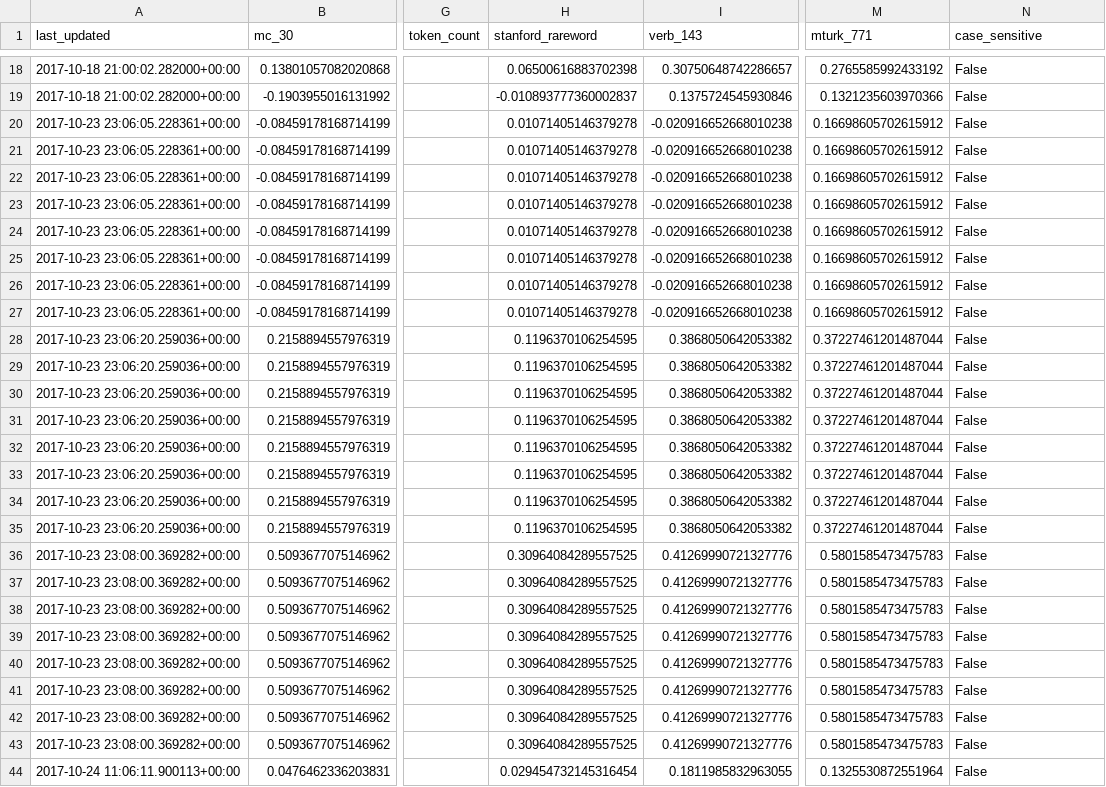
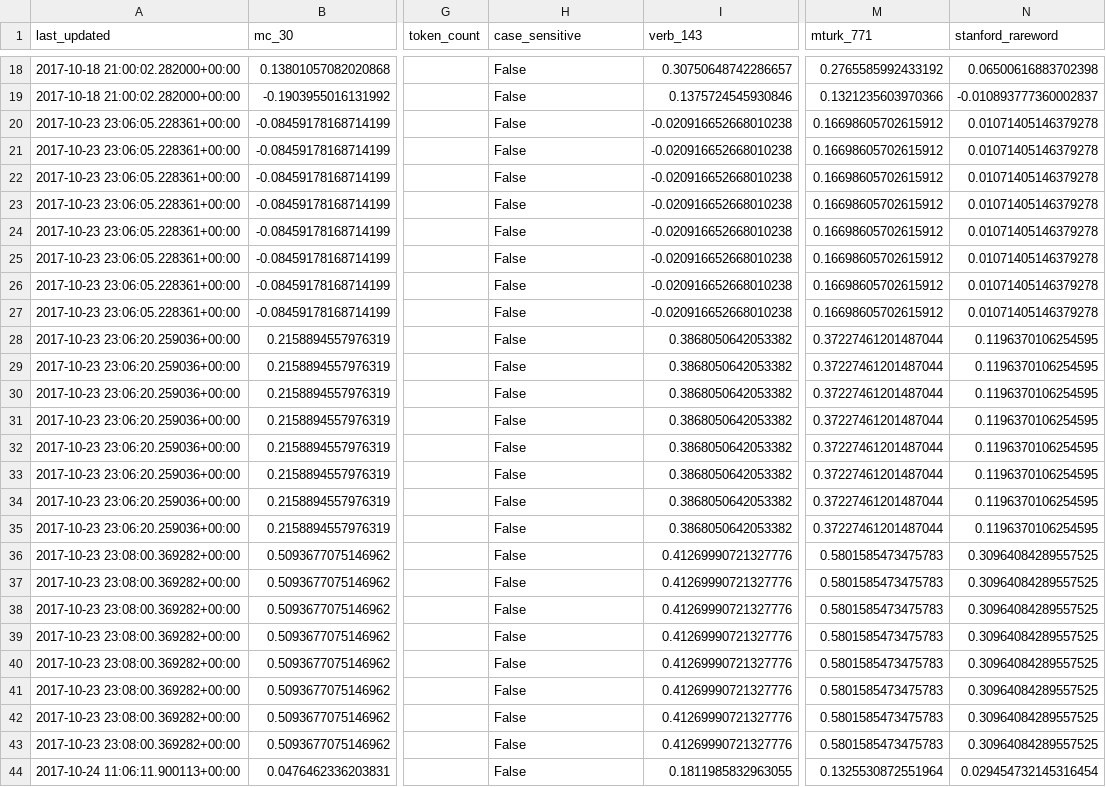
Before and after one commit to JaredFern/VecShare, a CSV file: vecshare/index_file.csv, drawn as a sheet; only a part is shown, gaps mark what is left out; the diff covers the shown part only; the diff names each change by its address in the sheet, - before the commit and + after, or states it on an @@ line.

```diff
--- a/vecshare/index_file.csv
+++ b/vecshare/index_file.csv
-H1: stanford_rareword
+H1: case_sensitive
-N1: case_sensitive
+N1: stanford_rareword
-H18 (case_sensitive): 0.06500616883702398
+H18 (case_sensitive): False
-N18 (stanford_rareword): False
+N18 (stanford_rareword): 0.06500616883702398
-H19 (case_sensitive): -0.010893777360002837
+H19 (case_sensitive): False
-N19 (stanford_rareword): False
+N19 (stanford_rareword): -0.010893777360002837
-H20:H27 (case_sensitive): 0.01071405146379278
+H20:H27 (case_sensitive): False
-N20:N27 (stanford_rareword): False
+N20:N27 (stanford_rareword): 0.01071405146379278
-H28:H35 (case_sensitive): 0.1196370106254595
+H28:H35 (case_sensitive): False
-N28:N35 (stanford_rareword): False
+N28:N35 (stanford_rareword): 0.1196370106254595
-H36:H43 (case_sensitive): 0.30964084289557525
+H36:H43 (case_sensitive): False
-N36:N43 (stanford_rareword): False
+N36:N43 (stanford_rareword): 0.30964084289557525
-H44 (case_sensitive): 0.029454732145316454
+H44 (case_sensitive): False
-N44 (stanford_rareword): False
+N44 (stanford_rareword): 0.029454732145316454
```
Also changed, not shown: 32 edited cells elsewhere in this file.
